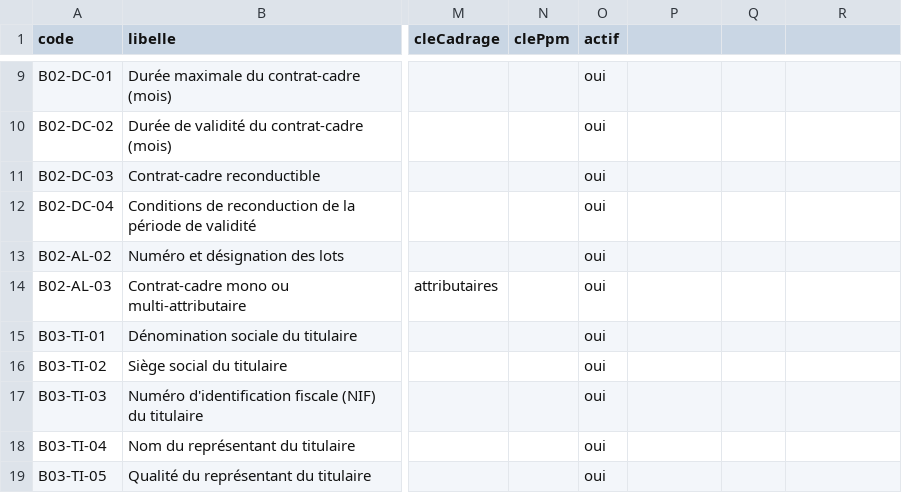
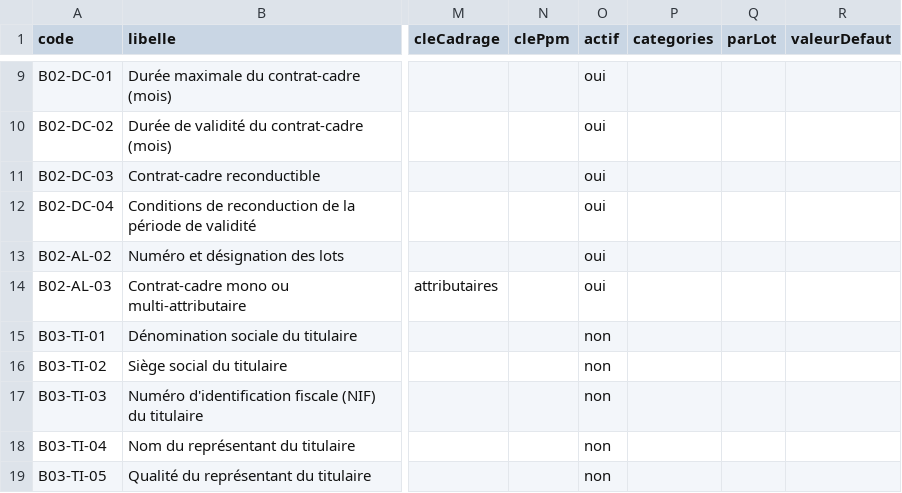
Before and after one commit to lralaitsilanihasy-create/PRS2.0-frontend, a CSV file: docs/referentiel-champs-fiche-marche-contrat-cadre.csv, drawn as a sheet; only a part is shown, gaps mark what is left out; the diff covers the shown part only; the diff names each change by its address in the sheet, - before the commit and + after, or states it on an @@ line.

```diff
--- a/docs/referentiel-champs-fiche-marche-contrat-cadre.csv
+++ b/docs/referentiel-champs-fiche-marche-contrat-cadre.csv
-P1: (empty)
+P1: categories
-Q1: (empty)
+Q1: parLot
-R1: (empty)
+R1: valeurDefaut
-O15:O19 (actif): oui
+O15:O19 (actif): non
```
Also changed, not shown: 9 added rows and 21 edited cells elsewhere in this file, docs/referentiel-champs-fiche-marche-fournitures.csv, 1 other file.
